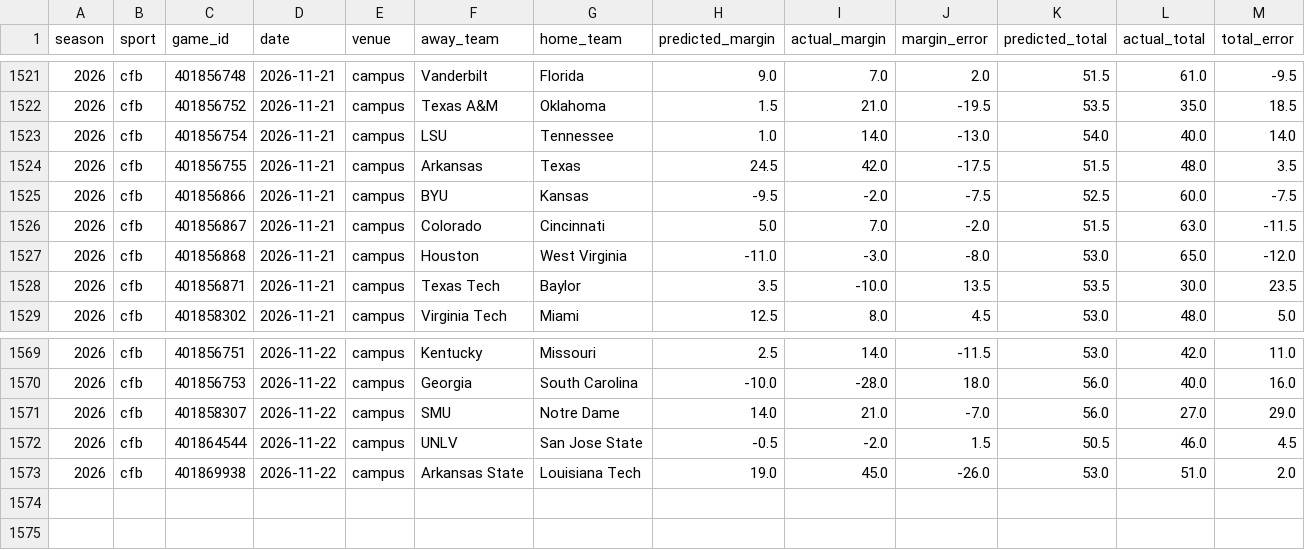
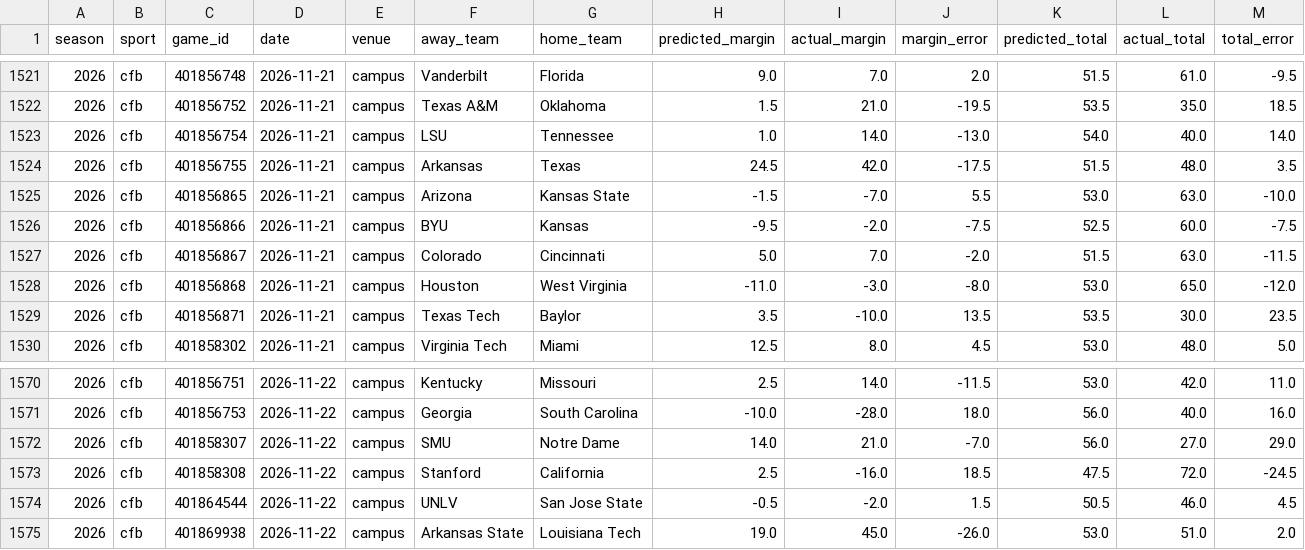
Before and after one commit to thecadeharp/cfb-analytics, a CSV file: data/reports/independent_benchmark_packet.csv, drawn as a sheet; only a part is shown, gaps mark what is left out; rows hold the shown columns only; the diff names each change by its address in the sheet, - before the commit and + after, or states it on an @@ line.

```diff
--- a/data/reports/independent_benchmark_packet.csv
+++ b/data/reports/independent_benchmark_packet.csv
+row 1525: 2026 | cfb | 401856865 | 2026-11-21 | campus | Arizona | Kansas State | -1.5 | -7.0 | 5.5 | 53.0 | 63.0 | -10.0
+row 1573: 2026 | cfb | 401858308 | 2026-11-22 | campus | Stanford | California | 2.5 | -16.0 | 18.5 | 47.5 | 72.0 | -24.5
```
Also changed, not shown: 12 other files.
